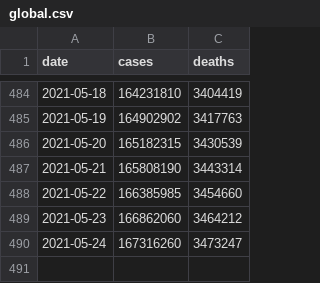
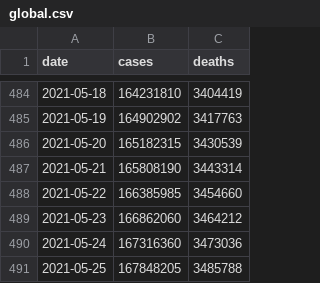
Before and after one commit to WorldHealthOrganization/xform-covid-casecount-jhu, a CSV file: output/global.csv, drawn as a sheet; only a part is shown, gaps mark what is left out.

```diff
--- a/output/global.csv
+++ b/output/global.csv
@@ -489,2 +489,3 @@ date,cases,deaths
 2021-05-23,166862060,3464212
-2021-05-24,167316260,3473247
+2021-05-24,167316360,3473036
+2021-05-25,167848205,3485788
```
Also changed, not shown: output/continents.csv, output/who_regions.csv, 1 other file.
